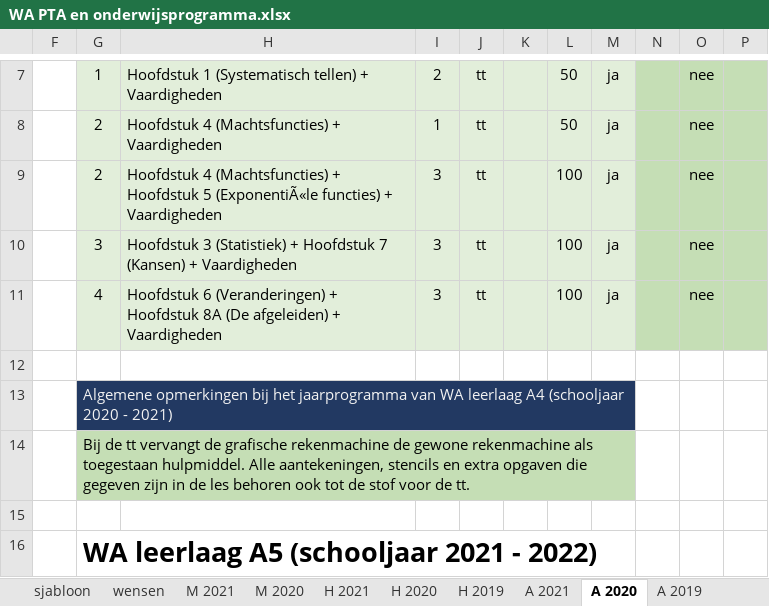
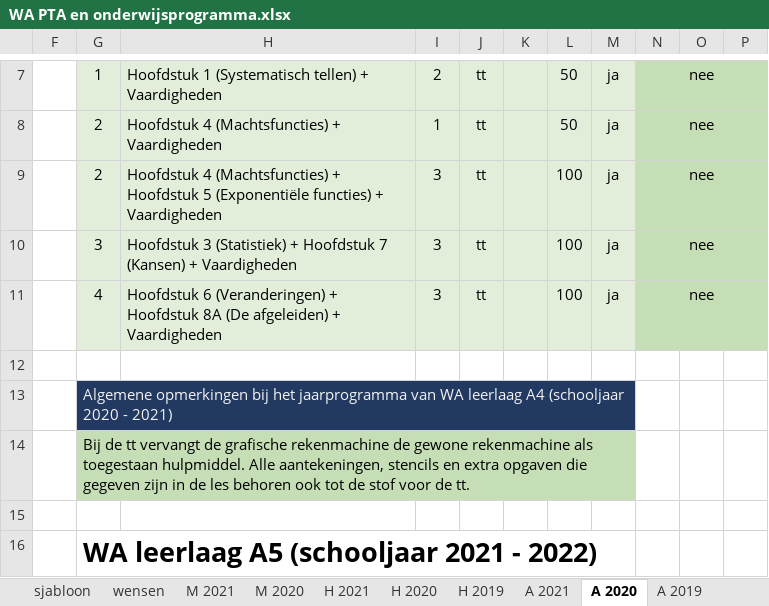
Before and after one commit to taniseducation/acomt, an Excel workbook: public/cohort/fileExcel/xlsxUIT/WA PTA en onderwijsprogramma.xlsx, sheet A 2020, drawn as a sheet; only a part is shown, gaps mark what is left out; values as stored, in another font and other column widths than the file's, no borders; conditional formats not drawn; the diff names each change by its address in the sheet, - before the commit and + after, or states it on an @@ line.

```diff
--- a/public/cohort/fileExcel/xlsxUIT/WA PTA en onderwijsprogramma.xlsx (sheet A 2020)
+++ b/public/cohort/fileExcel/xlsxUIT/WA PTA en onderwijsprogramma.xlsx (sheet A 2020)
-H9: …Hoofdstuk 5 (ExponentiÃ«le functies) +…
+H9: …Hoofdstuk 5 (Exponentiële functies) +…
```
Also changed, not shown: sheet A 2018, sheet H 2019, sheet H 2020, sheet A 2019, hidden cells, public/cohort/fileExcel/xlsxUIT/BIO PTA en onderwijsprogramma.xlsx, public/cohort/fileExcel/xlsxUIT/NLT PTA en onderwijsprogramma.xlsx, 29 other files.
